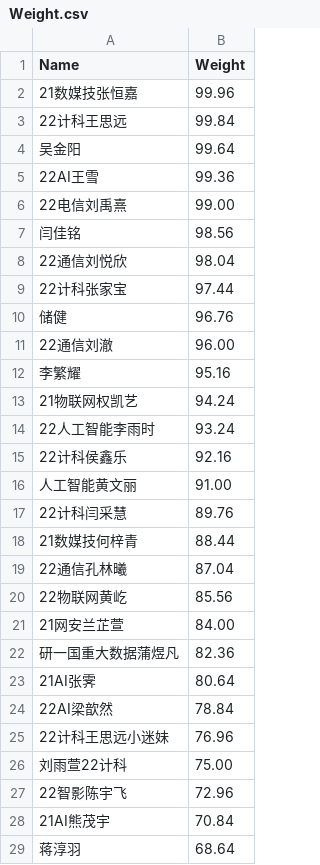
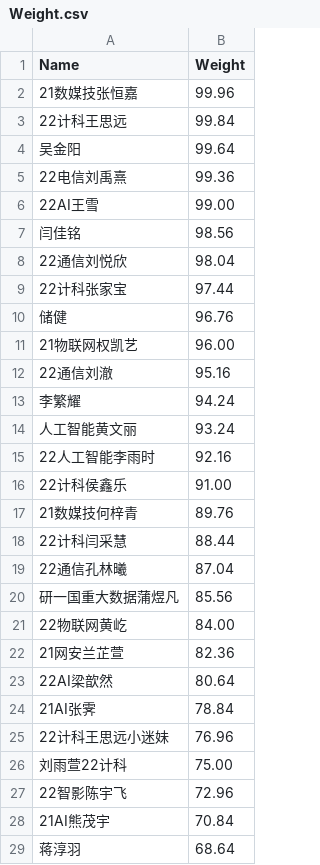
Before and after one commit to dukerki/VJudge-Spider-on-TravisCI, a CSV file: Weight.csv, drawn as a sheet; only a part is shown; the diff covers the shown part only.

```diff
--- a/Weight.csv
+++ b/Weight.csv
@@ -4,4 +4,4 @@ Name, Weight
 吴金阳, 99.64
-22AI王雪, 99.36
-22电信刘禹熹, 99.00
+22电信刘禹熹, 99.36
+22AI王雪, 99.00
 闫佳铭, 98.56
@@ -10,16 +10,16 @@ Name, Weight
 储健, 96.76
-22通信刘澈, 96.00
-李繁耀, 95.16
-21物联网权凯艺, 94.24
-22人工智能李雨时, 93.24
-22计科侯鑫乐, 92.16
-人工智能黄文丽, 91.00
-22计科闫采慧, 89.76
-21数媒技何梓青, 88.44
+21物联网权凯艺, 96.00
+22通信刘澈, 95.16
+李繁耀, 94.24
+人工智能黄文丽, 93.24
+22人工智能李雨时, 92.16
+22计科侯鑫乐, 91.00
+21数媒技何梓青, 89.76
+22计科闫采慧, 88.44
 22通信孔林曦, 87.04
-22物联网黄屹, 85.56
-21网安兰芷萱, 84.00
-研一国重大数据蒲煜凡, 82.36
-21AI张霁, 80.64
-22AI梁歆然, 78.84
+研一国重大数据蒲煜凡, 85.56
+22物联网黄屹, 84.00
+21网安兰芷萱, 82.36
+22AI梁歆然, 80.64
+21AI张霁, 78.84
 22计科王思远小迷妹, 76.96
```
Also changed, not shown: 1 added row, 1 removed row and 5 edited cells elsewhere in this file, ContestRecord.csv, LuckyDogRecord.csv, 2 other files.
